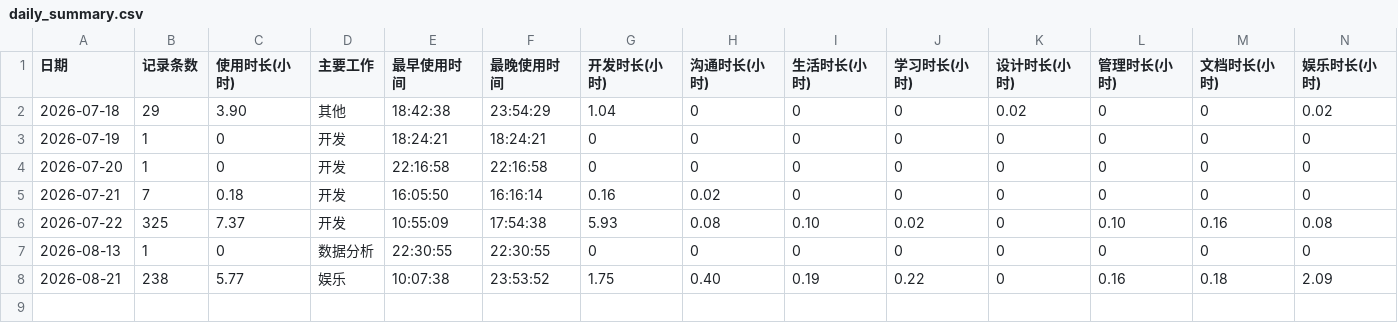
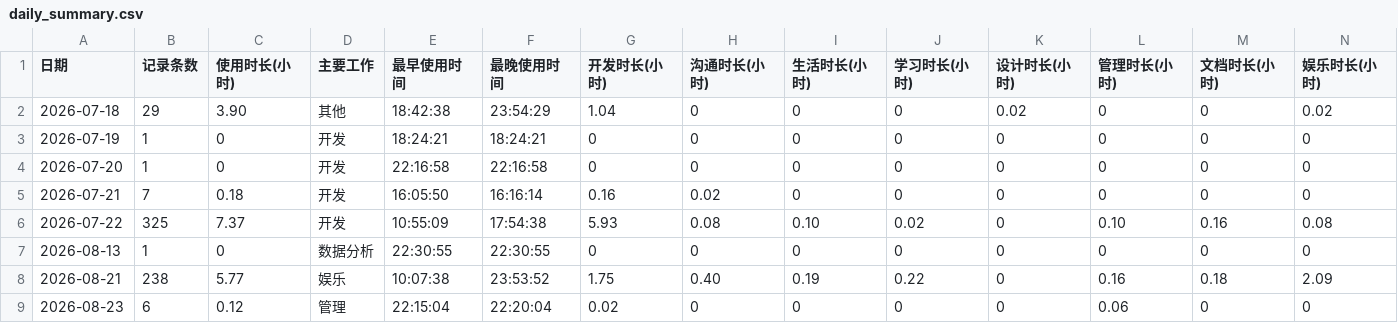
Before and after one commit to DGLZR/frog-daliy-check, a CSV file: data/daily_summary.csv, drawn as a sheet; only a part is shown; rows hold the shown columns only; the diff names each change by its address in the sheet, - before the commit and + after, or states it on an @@ line.

```diff
--- a/data/daily_summary.csv
+++ b/data/daily_summary.csv
+row 9: 2026-08-23 | 6 | 0.12 | 管理 | 22:15:04 | 22:20:04 | 0.02 | 0 | 0 | 0 | 0 | 0.06 | 0 | 0
```
Also changed, not shown: data/records.csv, 2 other files.
